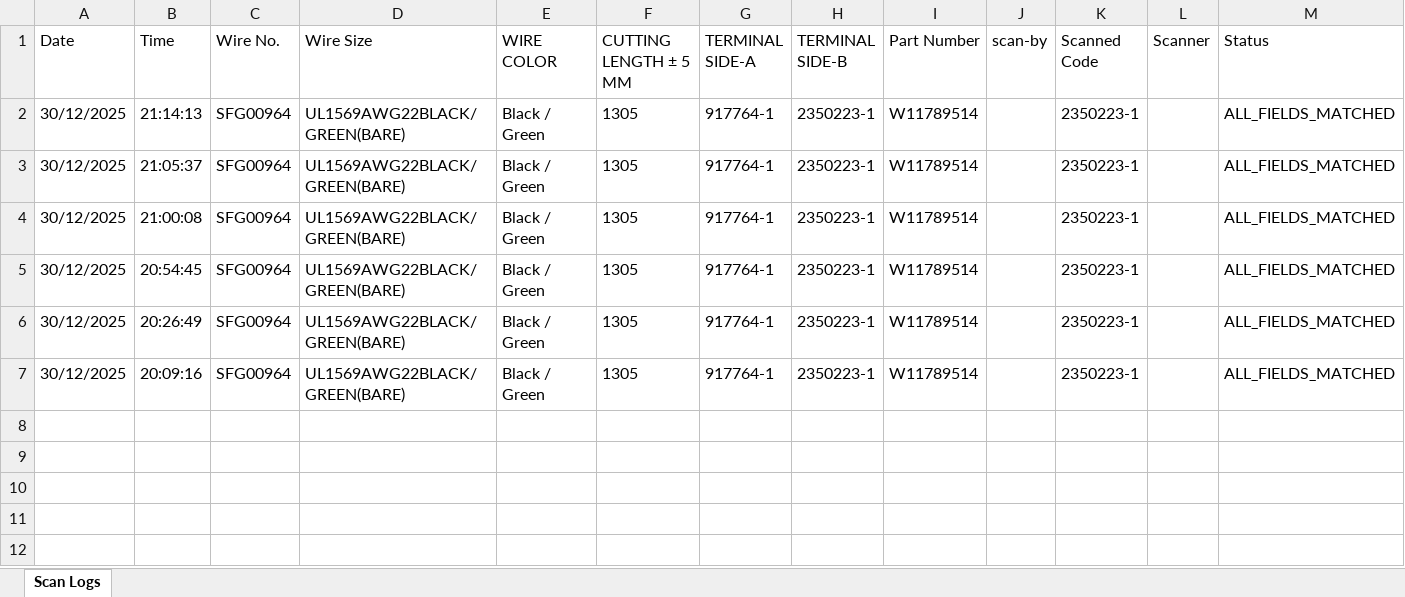
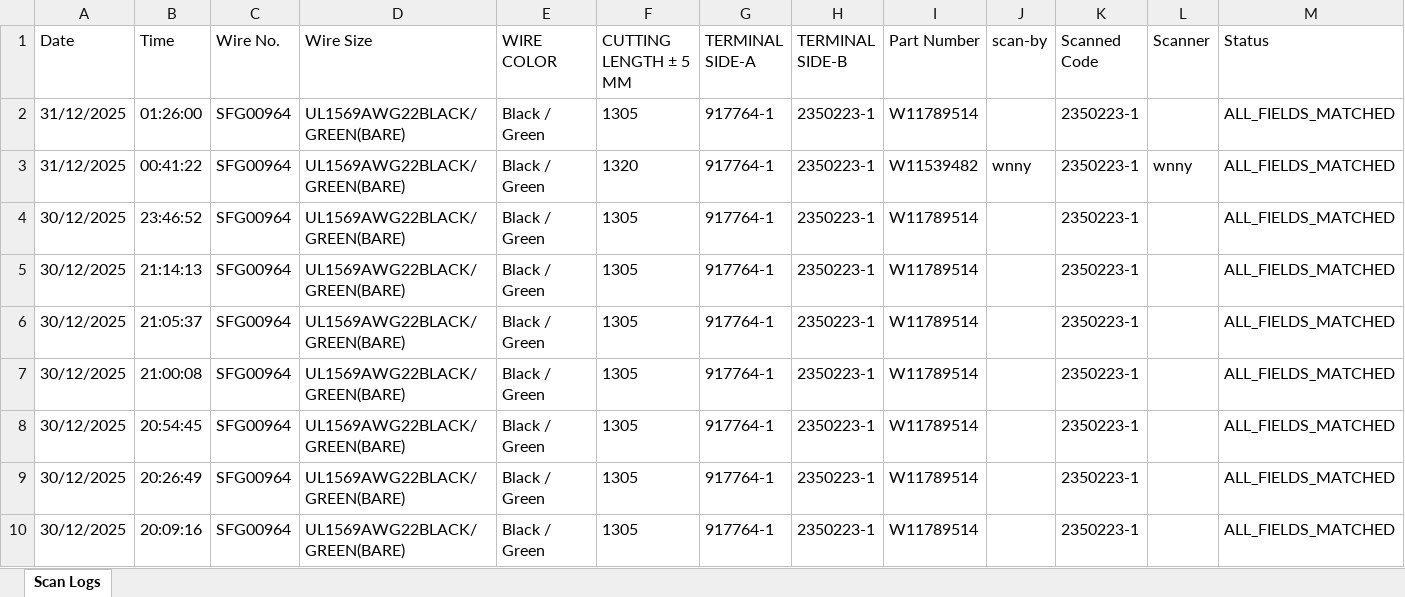
Before and after one commit to vykanand/gad-shaily, an Excel workbook: history-2025-12-30.xlsx, sheet Scan Logs, drawn as a sheet; values as stored, in another font and other column widths than the file's, no borders; the diff names each change by its address in the sheet, - before the commit and + after, or states it on an @@ line.

```diff
--- a/history-2025-12-30.xlsx (sheet Scan Logs)
+++ b/history-2025-12-30.xlsx (sheet Scan Logs)
+row 2: 31/12/2025 | 01:26:00 | SFG00964 | UL1569AWG22BLACK/GREEN(BARE) | Black / Green | 1305 | 917764-1 | 2350223-1 | W11789514 |  | 2350223-1 |  | ALL_FIELDS_MATCHED
+row 3: 31/12/2025 | 00:41:22 | SFG00964 | UL1569AWG22BLACK/GREEN(BARE) | Black / Green | 1320 | 917764-1 | 2350223-1 | W11539482 | wnny | 2350223-1 | wnny | ALL_FIELDS_MATCHED
+row 4: 30/12/2025 | 23:46:52 | SFG00964 | UL1569AWG22BLACK/GREEN(BARE) | Black / Green | 1305 | 917764-1 | 2350223-1 | W11789514 |  | 2350223-1 |  | ALL_FIELDS_MATCHED
```
Also changed, not shown: history-error-2025-12-30.xlsx, 30 other files.
